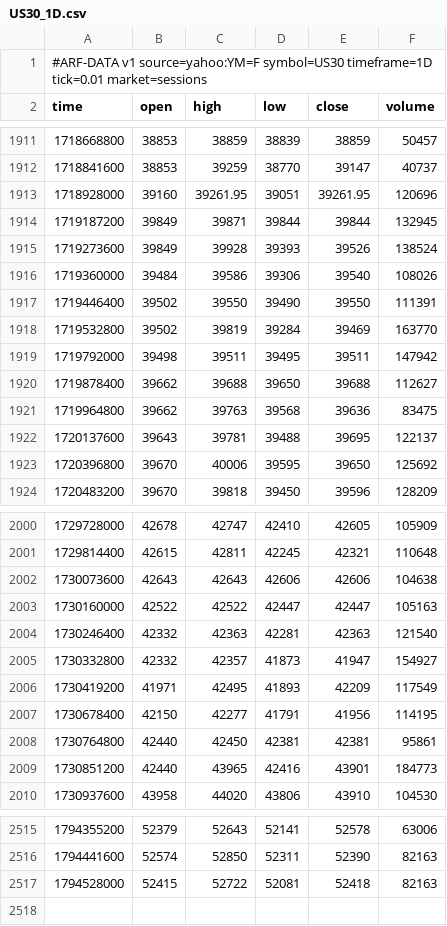
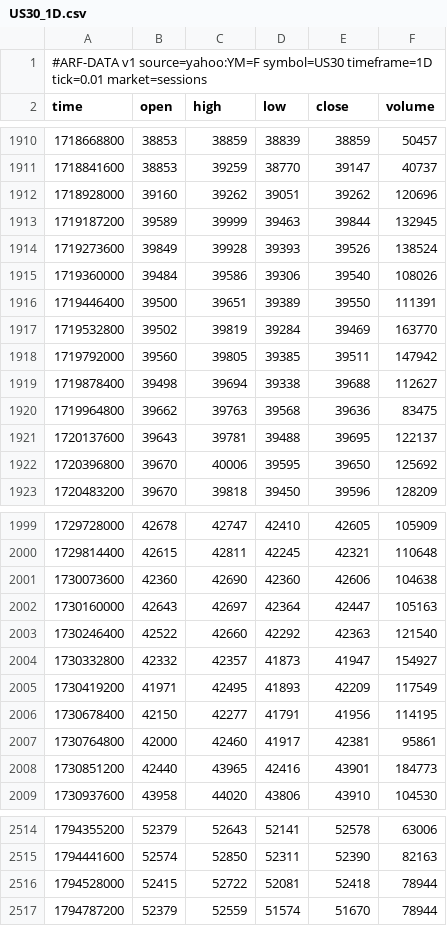
Before and after one commit to Dezmortual/Claude-, a CSV file: arf-os-studio/platform/data/US30_1D.csv, drawn as a sheet; only a part is shown, gaps mark what is left out; the diff covers the shown part only.

```diff
--- a/arf-os-studio/platform/data/US30_1D.csv
+++ b/arf-os-studio/platform/data/US30_1D.csv
@@ -1912,10 +1911,10 @@ time,open,high,low,close,volume
 1718841600,38853,39259,38770,39147,40737
-1718928000,39160,39261.95,39051,39261.95,120696
-1719187200,39849,39871,39844,39844,132945
+1718928000,39160,39262,39051,39262,120696
+1719187200,39589,39999,39463,39844,132945
 1719273600,39849,39928,39393,39526,138524
 1719360000,39484,39586,39306,39540,108026
-1719446400,39502,39550,39490,39550,111391
+1719446400,39500,39651,39389,39550,111391
 1719532800,39502,39819,39284,39469,163770
-1719792000,39498,39511,39495,39511,147942
-1719878400,39662,39688,39650,39688,112627
+1719792000,39560,39805,39385,39511,147942
+1719878400,39498,39694,39338,39688,112627
 1719964800,39662,39763,39568,39636,83475
@@ -2001,5 +2000,5 @@ time,open,high,low,close,volume
 1729814400,42615,42811,42245,42321,110648
-1730073600,42643,42643,42606,42606,104638
-1730160000,42522,42522,42447,42447,105163
-1730246400,42332,42363,42281,42363,121540
+1730073600,42360,42690,42360,42606,104638
+1730160000,42643,42697,42364,42447,105163
+1730246400,42522,42660,42292,42363,121540
 1730332800,42332,42357,41873,41947,154927
@@ -2007,3 +2006,3 @@ time,open,high,low,close,volume
 1730678400,42150,42277,41791,41956,114195
-1730764800,42440,42450,42381,42381,95861
+1730764800,42000,42460,41917,42381,95861
 1730851200,42440,43965,42416,43901,184773
@@ -2516,2 +2515,3 @@ time,open,high,low,close,volume
 1794441600,52574,52850,52311,52390,82163
-1794528000,52415,52722,52081,52418,82163
+1794528000,52415,52722,52081,52418,78944
+1794787200,52379,52559,51574,51670,78944
```
Also changed, not shown: 1 removed row and 73 edited cells elsewhere in this file, arf-os-studio/platform/data/NAS100_60.csv, arf-os-studio/platform/data/PAXGUSDT_240.csv, 52 other files.
